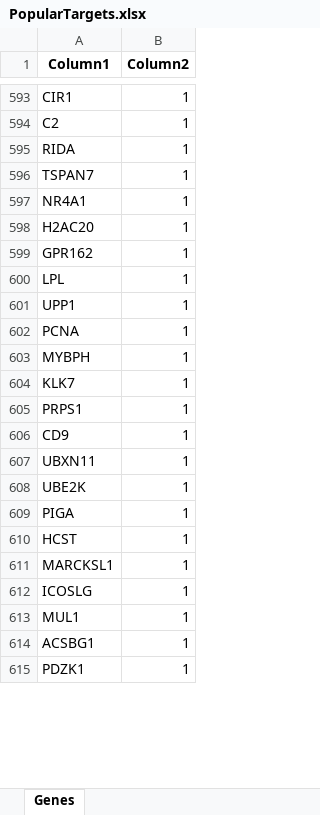
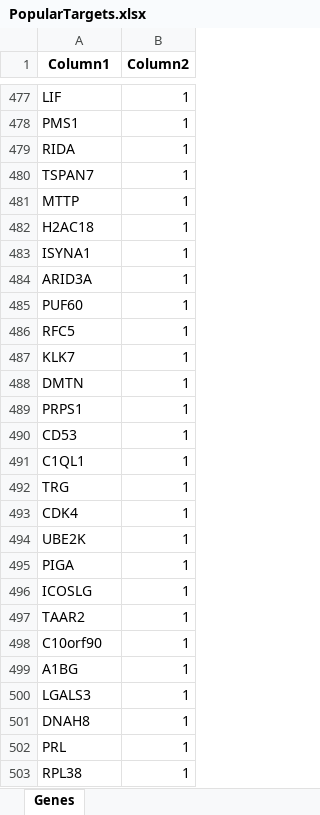
Before and after one commit to bernie-zhu/sparx, an Excel workbook: PopularTargets.xlsx, sheet Genes, drawn as a sheet; only a part is shown, gaps mark what is left out; values as stored, in another font and other column widths than the file's, no borders; removed rows and columns are numbered as before the commit, all else as after; the diff covers the shown part only; the diff names each change by its address in the sheet, - before the commit and + after, or states it on an @@ line.

```diff
--- a/PopularTargets.xlsx (sheet Genes)
+++ b/PopularTargets.xlsx (sheet Genes)
-A477 (Column1): CIR1
+A477 (Column1): LIF
-A478 (Column1): C2
+A478 (Column1): PMS1
+row 481: MTTP | 1
@@ row 719 moved to row 482: H2AC18 @@
-A483 (Column1): NR4A1
+A483 (Column1): ISYNA1
-A484 (Column1): H2AC20
+A484 (Column1): ARID3A
@@ row 599 moved to row 270: GPR162 @@
@@ row 600 moved to row 390: LPL @@
@@ row 601 moved to row 391: UPP1 @@
@@ row 488 moved to row 485: PUF60 @@
-A486 (Column1): PCNA
+A486 (Column1): RFC5
@@ row 603 moved to row 393: MYBPH @@
+row 488: DMTN | 1
-A490 (Column1): CD9
+A490 (Column1): CD53
-A491 (Column1): UBXN11
+A491 (Column1): C1QL1
+row 492: TRG | 1
@@ row 377 moved to row 493: CDK4 @@
@@ row 610 moved to row 402: HCST @@
-row 611: MARCKSL1 | 1
+row 497: TAAR2 | 1
-A498 (Column1): MUL1
+A498 (Column1): C10orf90
-A499 (Column1): ACSBG1
+A499 (Column1): A1BG
+row 500: LGALS3 | 1
+row 501: DNAH8 | 1
-A502 (Column1): PDZK1
+A502 (Column1): PRL
+row 503: RPL38 | 1
```
Also changed, not shown: 177 added rows, 341 removed rows, 42 moved rows and 174 edited cells elsewhere in this sheet, 5 other files.
